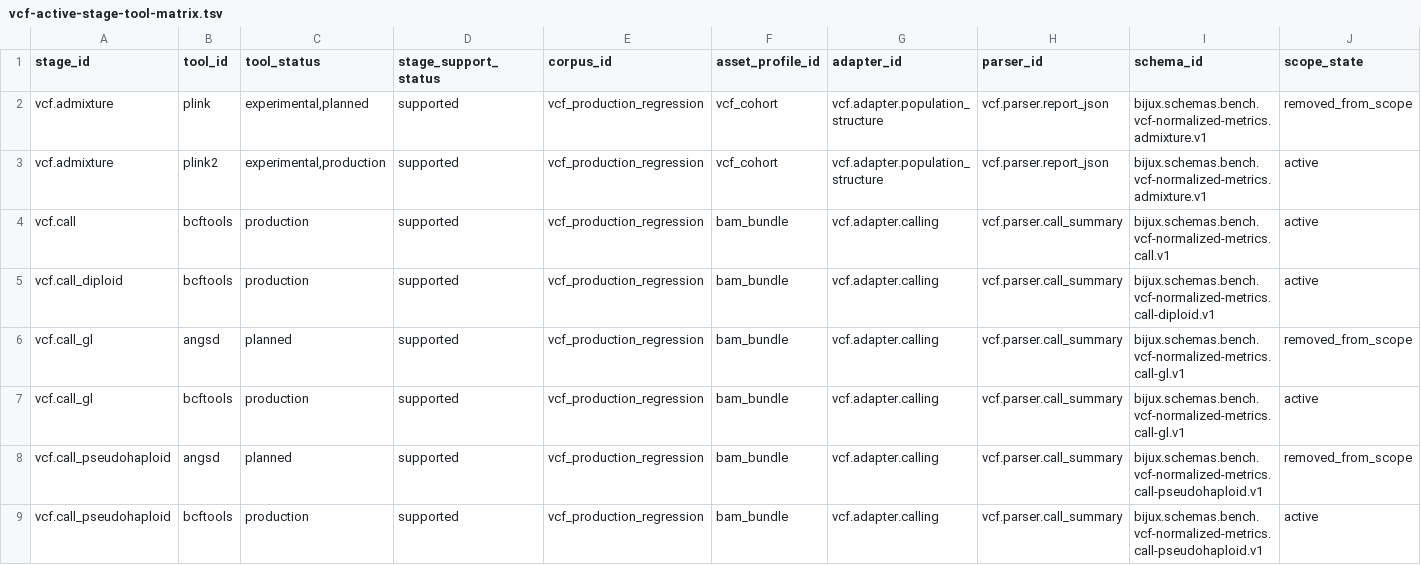
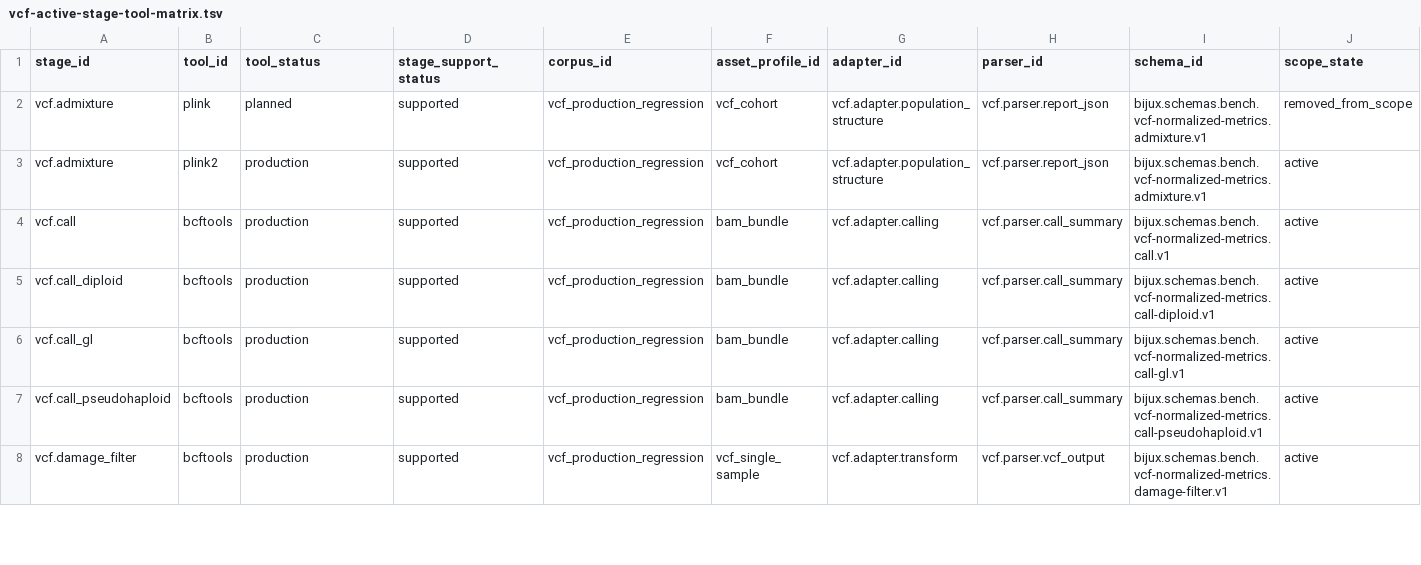
Before and after one commit to bijux/bijux-genomics, a TSV file: benchmarks/readiness/vcf/vcf-active-stage-tool-matrix.tsv, drawn as a sheet; only a part is shown; the shorter side is filled out with more unchanged rows; rows hold the shown columns only; the diff covers the shown part only; the diff names each change by its address in the sheet, - before the commit and + after, or states it on an @@ line.

```diff
--- a/benchmarks/readiness/vcf/vcf-active-stage-tool-matrix.tsv
+++ b/benchmarks/readiness/vcf/vcf-active-stage-tool-matrix.tsv
-C2 (tool_status): experimental,planned
+C2 (tool_status): planned
-C3 (tool_status): experimental,production
+C3 (tool_status): production
-row 6: vcf.call_gl | angsd | planned | supported | vcf_production_regression | bam_bundle | vcf.adapter.calling | vcf.parser.call_summary | bijux.schemas.bench.vcf-normalized-metrics.call-gl.v1 | removed_from_scope
-row 8: vcf.call_pseudohaploid | angsd | planned | supported | vcf_production_regression | bam_bundle | vcf.adapter.calling | vcf.parser.call_summary | bijux.schemas.bench.vcf-normalized-metrics.call-pseudohaploid.v1 | removed_from_scope
```
Also changed, not shown: 5 removed rows and 33 edited cells elsewhere in this file, benchmarks/readiness/vcf/vcf-local-container-smoke.tsv, benchmarks/readiness/vcf/vcf-parser-fixture-coverage.tsv, 57 other files.
